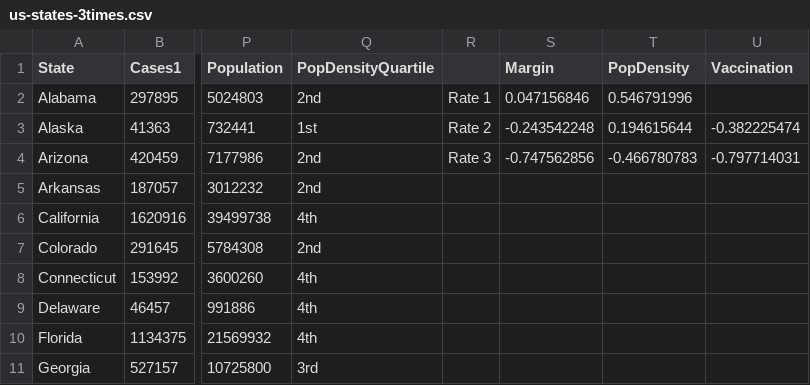
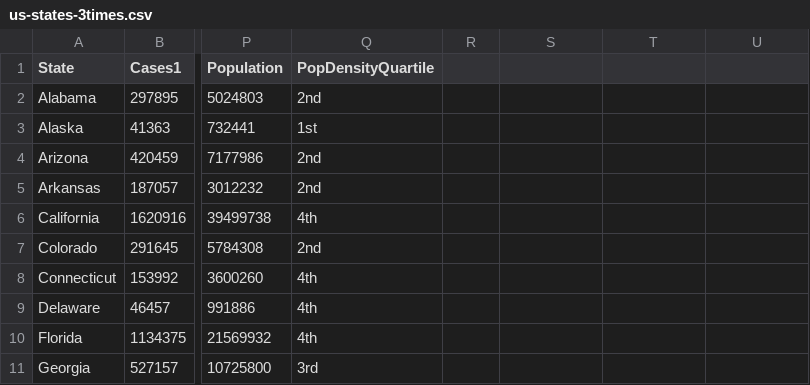
Before and after one commit to MaxTuecke/MaxTuecke.github.io, a CSV file: us-states-3times.csv, drawn as a sheet; only a part is shown, gaps mark what is left out; the diff names each change by its address in the sheet, - before the commit and + after, or states it on an @@ line.

Commit message:
Add files via upload

```diff
--- a/us-states-3times.csv
+++ b/us-states-3times.csv
-S1: Margin
+S1: (empty)
-T1: PopDensity
+T1: (empty)
-U1: Vaccination
+U1: (empty)
-R2: Rate 1
+R2: (empty)
-S2: 0.047156846
+S2: (empty)
-T2: 0.546791996
+T2: (empty)
-R3: Rate 2
+R3: (empty)
-S3: -0.243542248
+S3: (empty)
-T3: 0.194615644
+T3: (empty)
-U3: -0.382225474
+U3: (empty)
-R4: Rate 3
+R4: (empty)
-S4: -0.747562856
+S4: (empty)
-T4: -0.466780783
+T4: (empty)
-U4: -0.797714031
+U4: (empty)
```
